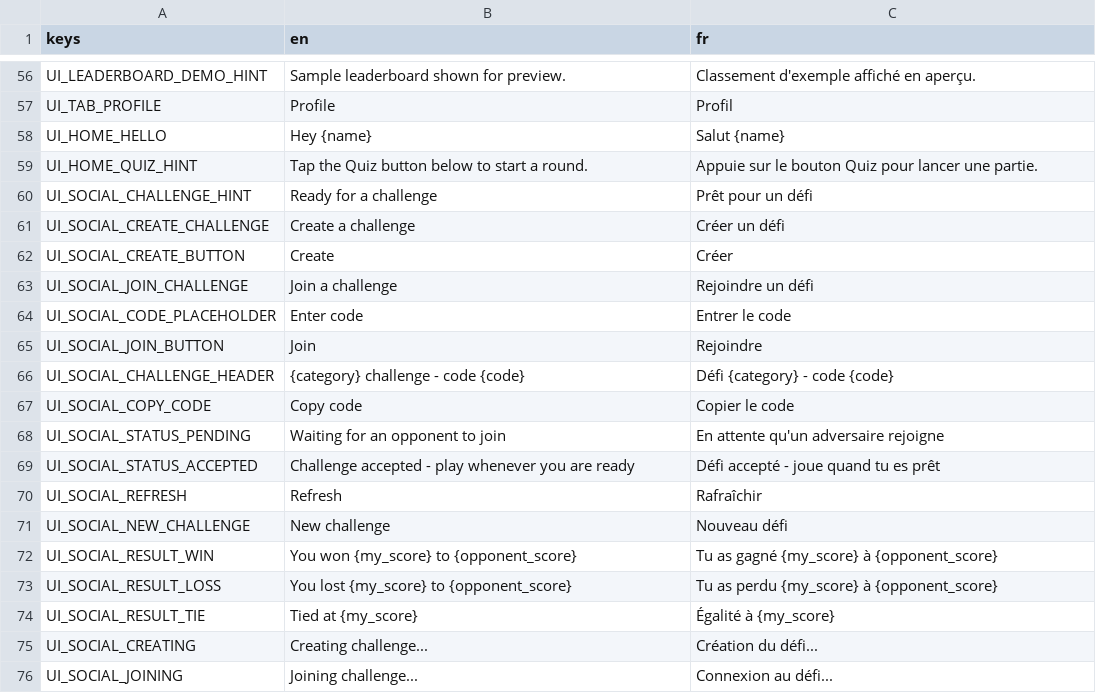
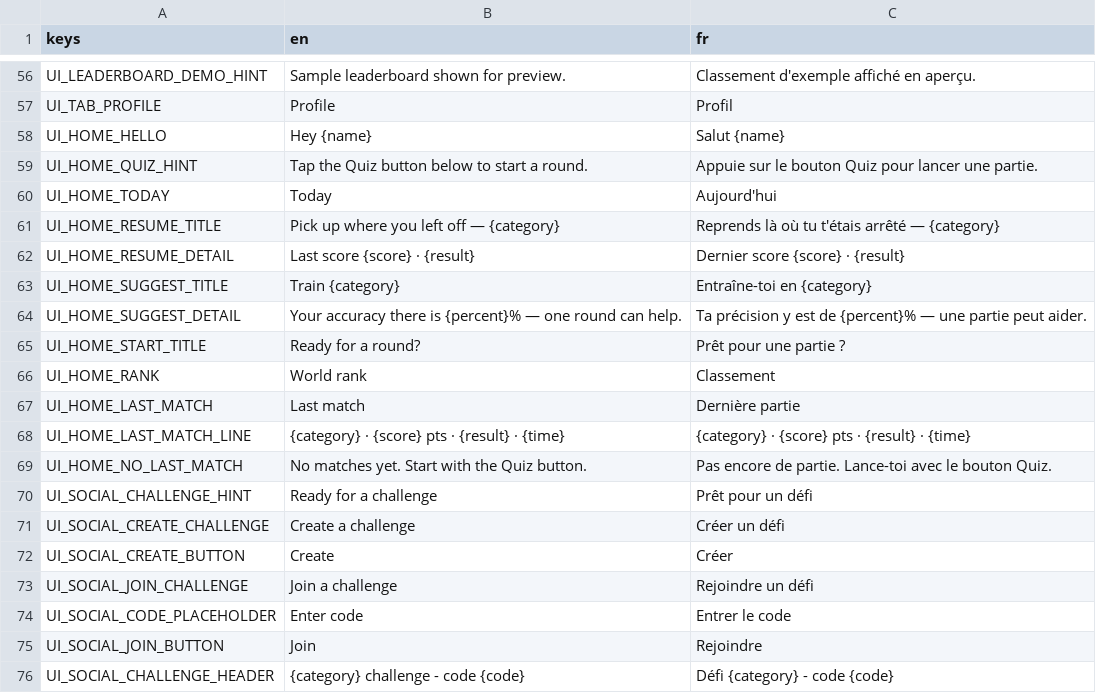
Before and after one commit to Team-pegasuscorp/Quizz, a CSV file: locale/ui.csv, drawn as a sheet; only a part is shown, gaps mark what is left out; the shorter side is filled out with more unchanged rows; the diff covers the shown part only.

```diff
--- a/locale/ui.csv
+++ b/locale/ui.csv
@@ -59,2 +59,12 @@ UI_HOME_HELLO,Hey {name},Salut {name}
 UI_HOME_QUIZ_HINT,Tap the Quiz button below to start a round.,Appuie sur le bouton Quiz pour lancer une partie.
+UI_HOME_TODAY,Today,Aujourd'hui
+UI_HOME_RESUME_TITLE,Pick up where you left off — {category},Reprends là où tu t'étais arrêté — {category}
+UI_HOME_RESUME_DETAIL,Last score {score} · {result},Dernier score {score} · {result}
+UI_HOME_SUGGEST_TITLE,Train {category},Entraîne-toi en {category}
+UI_HOME_SUGGEST_DETAIL,Your accuracy there is {percent}% — one round can help.,Ta précision y est de {percent}% — une partie peut aider.
+UI_HOME_START_TITLE,Ready for a round?,Prêt pour une partie ?
+UI_HOME_RANK,World rank,Classement
+UI_HOME_LAST_MATCH,Last match,Dernière partie
+UI_HOME_LAST_MATCH_LINE,{category} · {score} pts · {result} · {time},{category} · {score} pts · {result} · {time}
+UI_HOME_NO_LAST_MATCH,No matches yet. Start with the Quiz button.,Pas encore de partie. Lance-toi avec le bouton Quiz.
 UI_SOCIAL_CHALLENGE_HINT,Ready for a challenge,Prêt pour un défi
```
Also changed, not shown: 18 added rows elsewhere in this file, 19 other files.
